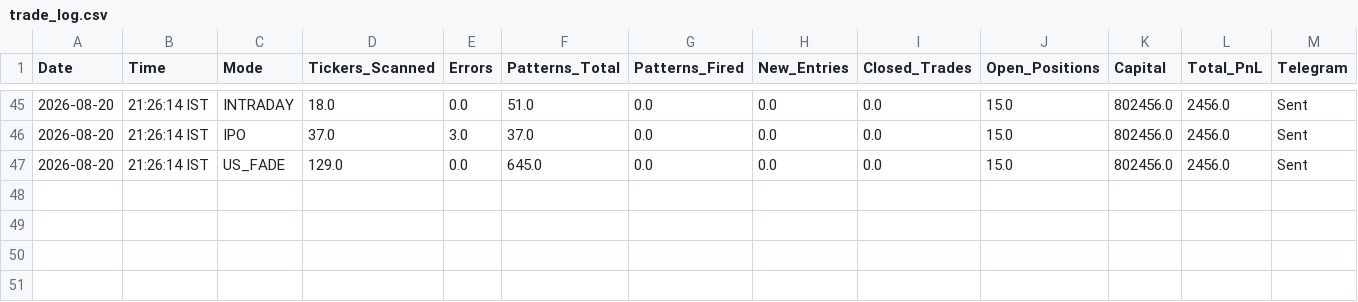
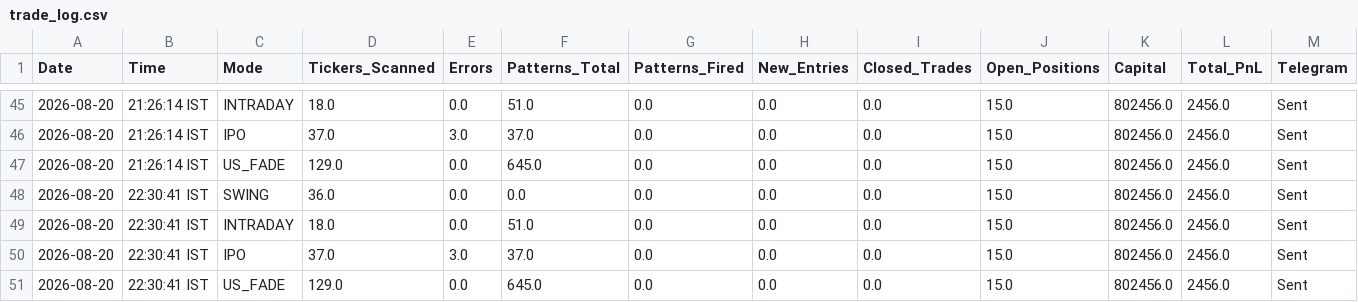
Before and after one commit to thokfoot/free-4-market-master, a CSV file: logs/trade_log.csv, drawn as a sheet; only a part is shown, gaps mark what is left out; the diff names each change by its address in the sheet, - before the commit and + after, or states it on an @@ line.

```diff
--- a/logs/trade_log.csv
+++ b/logs/trade_log.csv
+row 48: 2026-08-20 | 22:30:41 IST | SWING | 36.0 | 0.0 | 0.0 | 0.0 | 0.0 | 0.0 | 15.0 | 802456.0 | 2456.0 | Sent
+row 49: 2026-08-20 | 22:30:41 IST | INTRADAY | 18.0 | 0.0 | 51.0 | 0.0 | 0.0 | 0.0 | 15.0 | 802456.0 | 2456.0 | Sent
+row 50: 2026-08-20 | 22:30:41 IST | IPO | 37.0 | 3.0 | 37.0 | 0.0 | 0.0 | 0.0 | 15.0 | 802456.0 | 2456.0 | Sent
+row 51: 2026-08-20 | 22:30:41 IST | US_FADE | 129.0 | 0.0 | 645.0 | 0.0 | 0.0 | 0.0 | 15.0 | 802456.0 | 2456.0 | Sent
```
Also changed, not shown: logs/portfolio_snapshots.csv, 2 other files.
